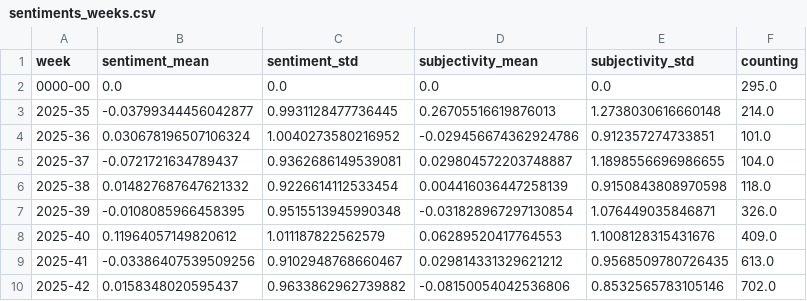
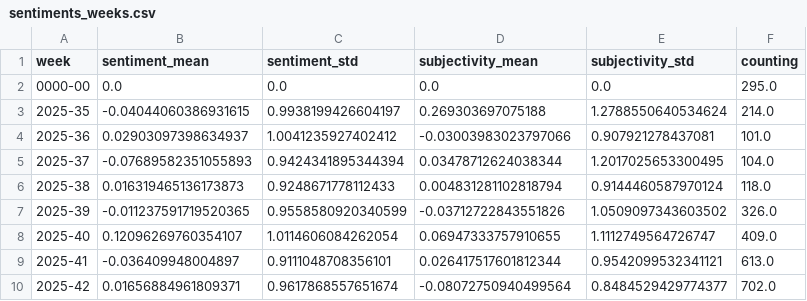
Before and after one commit to ms2329-news/collectionIsComing, a CSV file: csv/sentiments_weeks.csv, drawn as a sheet; only a part is shown; the diff covers the shown part only.

```diff
--- a/csv/sentiments_weeks.csv
+++ b/csv/sentiments_weeks.csv
@@ -2,9 +2,9 @@ week,sentiment_mean,sentiment_std,subjectivity_mean,subjectivity_std,counting
 0000-00,0.0,0.0,0.0,0.0,295.0
-2025-35,-0.03799344456042877,0.9931128477736445,0.26705516619876013,1.2738030616660148,214.0
-2025-36,0.030678196507106324,1.0040273580216952,-0.029456674362924786,0.912357274733851,101.0
-2025-37,-0.0721721634789437,0.9362686149539081,0.029804572203748887,1.1898556696986655,104.0
-2025-38,0.014827687647621332,0.9226614112533454,0.004416036447258139,0.9150843808970598,118.0
-2025-39,-0.0108085966458395,0.9515513945990348,-0.031828967297130854,1.076449035846871,326.0
-2025-40,0.11964057149820612,1.011187822562579,0.06289520417764553,1.1008128315431676,409.0
-2025-41,-0.03386407539509256,0.9102948768660467,0.029814331329621212,0.9568509780726435,613.0
-2025-42,0.0158348020595437,0.9633862962739882,-0.08150054042536806,0.8532565783105146,702.0
+2025-35,-0.04044060386931615,0.9938199426604197,0.269303697075188,1.2788550640534624,214.0
+2025-36,0.02903097398634937,1.0041235927402412,-0.03003983023797066,0.907921278437081,101.0
+2025-37,-0.07689582351055893,0.9424341895344394,0.03478712624038344,1.2017025653300495,104.0
+2025-38,0.016319465136173873,0.9248671778112433,0.004831281102818794,0.9144460587970124,118.0
+2025-39,-0.011237591719520365,0.9558580920340599,-0.03712722843551826,1.0509097343603502,326.0
+2025-40,0.12096269760354107,1.0114606084262054,0.06947333757910655,1.1112749564726747,409.0
+2025-41,-0.036409948004897,0.9111048708356101,0.026417517601812344,0.9542099532341121,613.0
+2025-42,0.01656884961809371,0.9617868557651674,-0.08072750940499564,0.8484529429774377,702.0
```
Also changed, not shown: 1 added row and 105 edited cells elsewhere in this file, csv/sentiments_days.csv, csv/sentiments_domains.csv, 7 other files.
